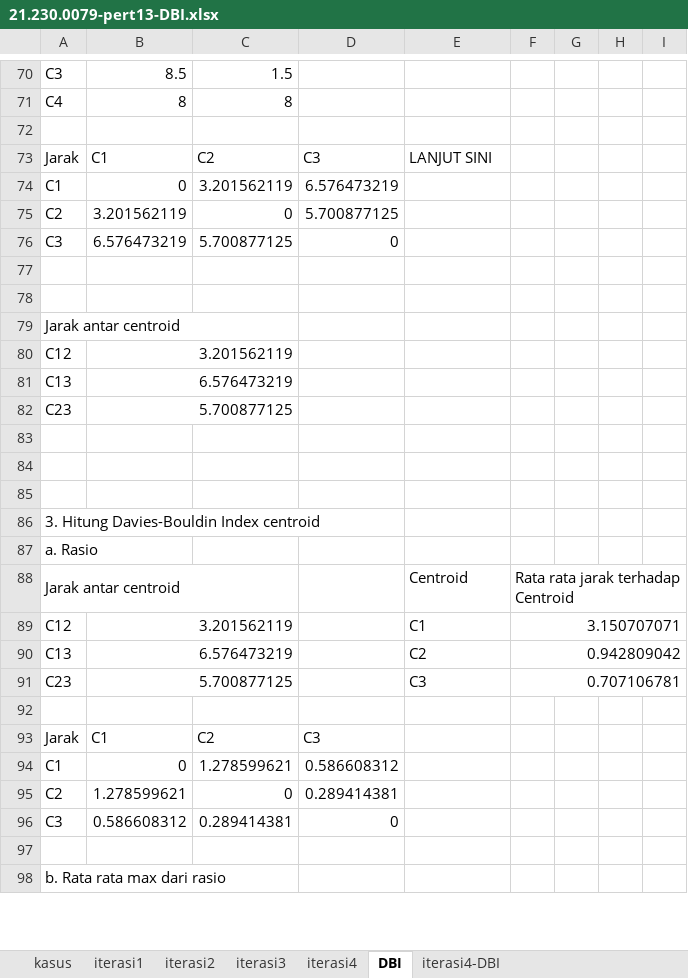
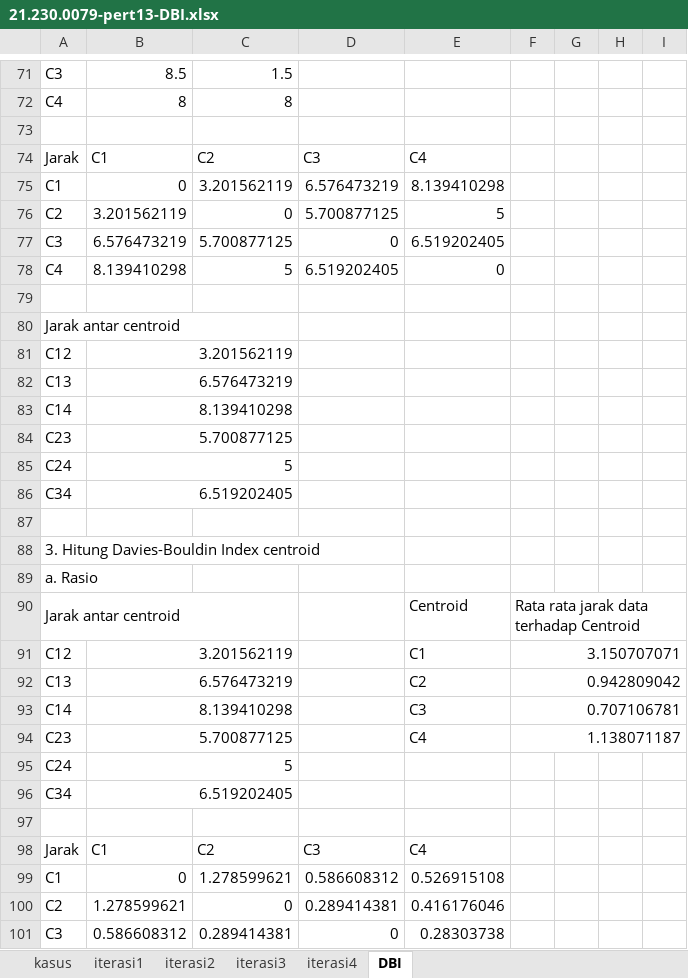
Before and after one commit to AlyDap/teori-data-science, an Excel workbook: pert13/21.230.0079-pert13-DBI.xlsx, sheet DBI, drawn as a sheet; only a part is shown, gaps mark what is left out; the shorter side is filled out with more unchanged rows; values as stored, in another font and other column widths than the file's, no cell formats; addresses are those after the commit; the diff covers the shown part only; the diff names each change by its address in the sheet, - before the commit and + after, or states it on an @@ line.

```diff
--- a/pert13/21.230.0079-pert13-DBI.xlsx (sheet DBI)
+++ b/pert13/21.230.0079-pert13-DBI.xlsx (sheet DBI)
-sheet tab: iterasi4-DBI
-E74: LANJUT SINI
+E74: C4
-E75: (empty)
+E75: 8.139410298
-E76: (empty)
+E76: 5
-E77: (empty)
+E77: 6.519202405
-row 78: (empty)
+row 78: C4 | 8.139410298 | 5 | 6.519202405 | 0
+row 83: C14 | 8.139410298
-row 85: (empty)
+row 85: C24 | 5
+B85:C85 merged
-row 86: (empty)
+row 86: C34 | 6.519202405
+B86:C86 merged
-F90: Rata rata jarak terhadap Centroid
+F90: Rata rata jarak data terhadap Centroid
+row 93: C14 | 8.139410298 |  |  | C3 | 0.707106781
-E94: C3
+E94: C4
-F94: 0.707106781
+F94: 1.138071187
+row 95: C24 | 5
+row 96: C34 | 6.519202405
-E98: (empty)
+E98: C4
-E99: (empty)
+E99: 0.526915108
-E100: (empty)
+E100: 0.416176046
-E101: (empty)
+E101: 0.28303738
```
Also changed, not shown: 7 added rows and 13 edited cells elsewhere in this sheet, cell formats, formulas that keep their value, 1 other file.
